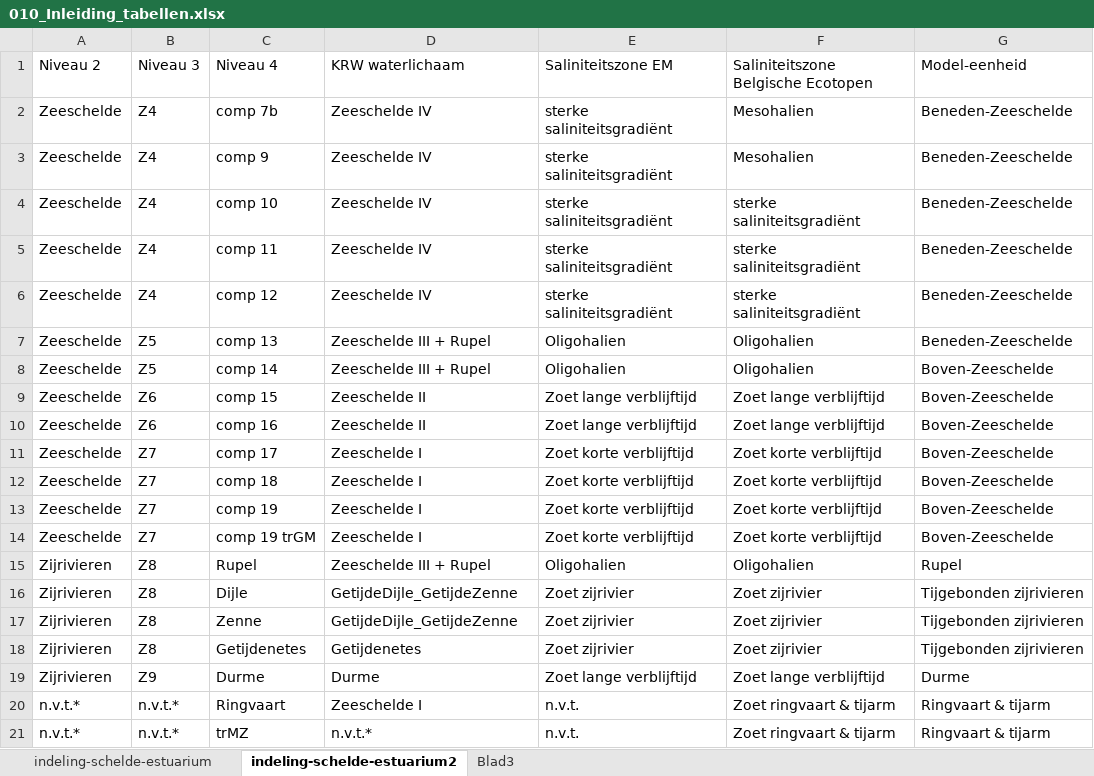
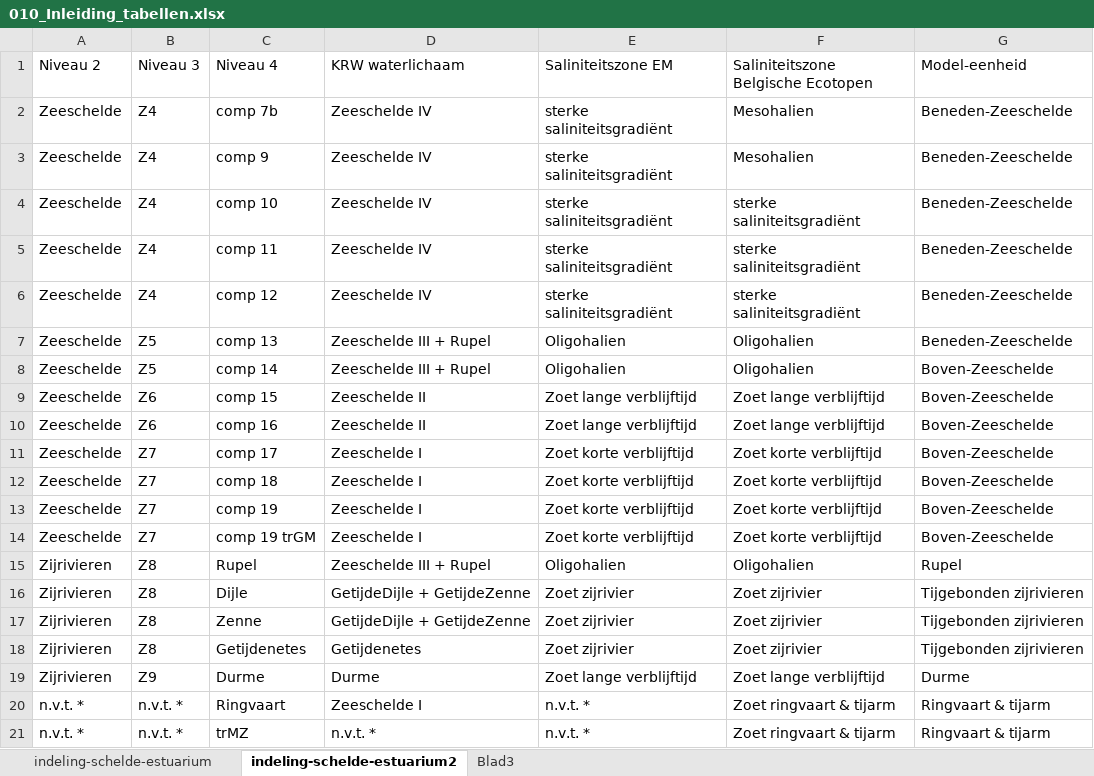
Before and after one commit to inbo/moneos, an Excel workbook: moneos_2020/tabellen/010_Inleiding_tabellen.xlsx, sheet indeling-schelde-estuarium2, drawn as a sheet; values as stored, in another font and other column widths than the file's, no borders; the diff names each change by its address in the sheet, - before the commit and + after, or states it on an @@ line.

Commit message:
voetnoot bij tabellen

```diff
--- a/moneos_2020/tabellen/010_Inleiding_tabellen.xlsx (sheet indeling-schelde-estuarium2)
+++ b/moneos_2020/tabellen/010_Inleiding_tabellen.xlsx (sheet indeling-schelde-estuarium2)
-D16:D17 (KRW waterlichaam): GetijdeDijle_GetijdeZenne
+D16:D17 (KRW waterlichaam): GetijdeDijle + GetijdeZenne
-A20:A21 (Niveau 2): n.v.t.*
+A20:A21 (Niveau 2): n.v.t. *
-B20:B21 (Niveau 3): n.v.t.*
+B20:B21 (Niveau 3): n.v.t. *
-E20:E21 (Saliniteitszone EM): n.v.t.
+E20:E21 (Saliniteitszone EM): n.v.t. *
-D21 (KRW waterlichaam): n.v.t.*
+D21 (KRW waterlichaam): n.v.t. *
```
Also changed, not shown: sheet indeling-schelde-estuarium, 1 other file.
